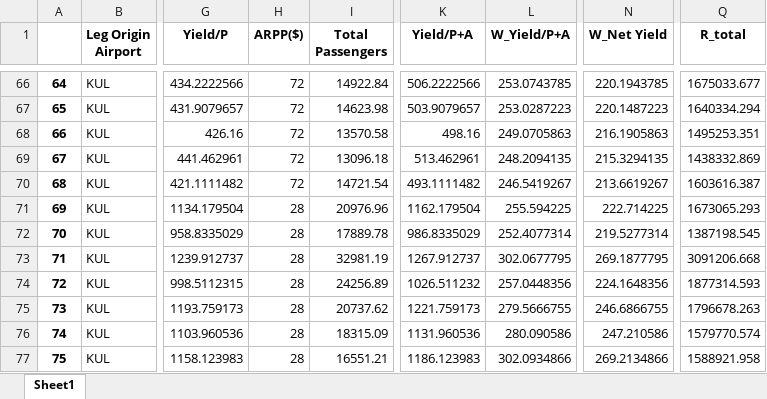
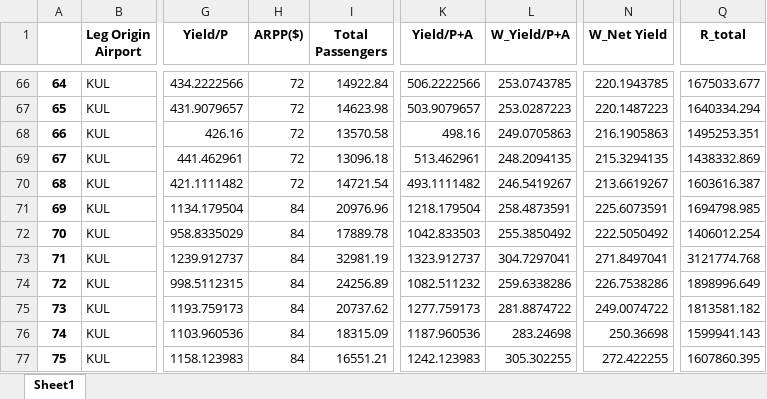
Before and after one commit to AmrSol/REB, an Excel workbook: RawData.xlsx, sheet Sheet1, drawn as a sheet; only a part is shown, gaps mark what is left out; values as stored, in another font and other column widths than the file's, no borders; the diff covers the shown part only; the diff names each change by its address in the sheet, - before the commit and + after, or states it on an @@ line.

```diff
--- a/RawData.xlsx (sheet Sheet1)
+++ b/RawData.xlsx (sheet Sheet1)
-H71:H77 (ARPP($)): 28
+H71:H77 (ARPP($)): 84
-K71 (Yield/P+A): 1162.179504
+K71 (Yield/P+A): 1218.179504
-L71 (W_Yield/P+A): 255.594225
+L71 (W_Yield/P+A): 258.4873591
-N71 (W_Net Yield): 222.714225
+N71 (W_Net Yield): 225.6073591
-Q71 (R_total): 1673065.293
+Q71 (R_total): 1694798.985
-K72 (Yield/P+A): 986.8335029
+K72 (Yield/P+A): 1042.833503
-L72 (W_Yield/P+A): 252.4077314
+L72 (W_Yield/P+A): 255.3850492
-N72 (W_Net Yield): 219.5277314
+N72 (W_Net Yield): 222.5050492
-Q72 (R_total): 1387198.545
+Q72 (R_total): 1406012.254
-K73 (Yield/P+A): 1267.912737
+K73 (Yield/P+A): 1323.912737
-L73 (W_Yield/P+A): 302.0677795
+L73 (W_Yield/P+A): 304.7297041
-N73 (W_Net Yield): 269.1877795
+N73 (W_Net Yield): 271.8497041
-Q73 (R_total): 3091206.668
+Q73 (R_total): 3121774.768
-K74 (Yield/P+A): 1026.511232
+K74 (Yield/P+A): 1082.511232
-L74 (W_Yield/P+A): 257.0448356
+L74 (W_Yield/P+A): 259.6338286
-N74 (W_Net Yield): 224.1648356
+N74 (W_Net Yield): 226.7538286
-Q74 (R_total): 1877314.593
+Q74 (R_total): 1898996.649
-K75 (Yield/P+A): 1221.759173
+K75 (Yield/P+A): 1277.759173
-L75 (W_Yield/P+A): 279.5666755
+L75 (W_Yield/P+A): 281.8874722
-N75 (W_Net Yield): 246.6866755
+N75 (W_Net Yield): 249.0074722
-Q75 (R_total): 1796678.263
+Q75 (R_total): 1813581.182
-K76 (Yield/P+A): 1131.960536
+K76 (Yield/P+A): 1187.960536
-L76 (W_Yield/P+A): 280.090586
+L76 (W_Yield/P+A): 283.24698
-N76 (W_Net Yield): 247.210586
+N76 (W_Net Yield): 250.36698
-Q76 (R_total): 1579770.574
+Q76 (R_total): 1599941.143
-K77 (Yield/P+A): 1186.123983
+K77 (Yield/P+A): 1242.123983
-L77 (W_Yield/P+A): 302.0934866
+L77 (W_Yield/P+A): 305.302255
-N77 (W_Net Yield): 269.2134866
+N77 (W_Net Yield): 272.422255
-Q77 (R_total): 1588921.958
+Q77 (R_total): 1607860.395
```
Also changed, not shown: 1330 edited cells elsewhere in this sheet, Data/SIN-SYD/SIN-SYD-L.xlsx, REB.xlsx, 10 other files.
